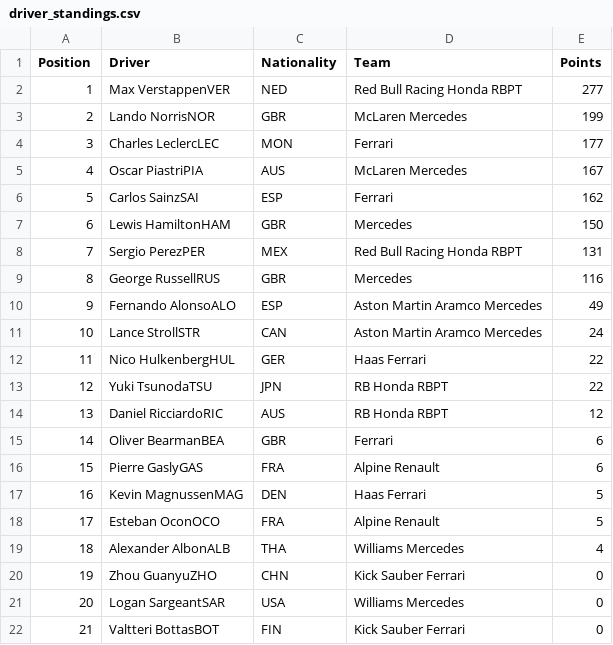
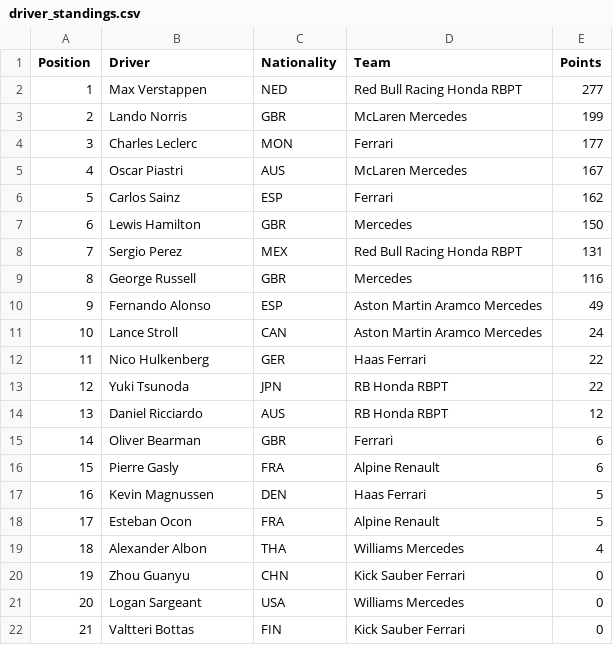
Before and after one commit to pmenright/SpoilerFreeSunday, a CSV file: driver_standings.csv, drawn as a sheet.

```diff
--- a/driver_standings.csv
+++ b/driver_standings.csv
@@ -1,22 +1,22 @@
 Position,Driver,Nationality,Team,Points
-1,Max VerstappenVER,NED,Red Bull Racing Honda RBPT,277
-2,Lando NorrisNOR,GBR,McLaren Mercedes,199
-3,Charles LeclercLEC,MON,Ferrari,177
-4,Oscar PiastriPIA,AUS,McLaren Mercedes,167
-5,Carlos SainzSAI,ESP,Ferrari,162
-6,Lewis HamiltonHAM,GBR,Mercedes,150
-7,Sergio PerezPER,MEX,Red Bull Racing Honda RBPT,131
-8,George RussellRUS,GBR,Mercedes,116
-9,Fernando AlonsoALO,ESP,Aston Martin Aramco Mercedes,49
-10,Lance StrollSTR,CAN,Aston Martin Aramco Mercedes,24
-11,Nico HulkenbergHUL,GER,Haas Ferrari,22
-12,Yuki TsunodaTSU,JPN,RB Honda RBPT,22
-13,Daniel RicciardoRIC,AUS,RB Honda RBPT,12
-14,Oliver BearmanBEA,GBR,Ferrari,6
-15,Pierre GaslyGAS,FRA,Alpine Renault,6
-16,Kevin MagnussenMAG,DEN,Haas Ferrari,5
-17,Esteban OconOCO,FRA,Alpine Renault,5
-18,Alexander AlbonALB,THA,Williams Mercedes,4
-19,Zhou GuanyuZHO,CHN,Kick Sauber Ferrari,0
-20,Logan SargeantSAR,USA,Williams Mercedes,0
-21,Valtteri BottasBOT,FIN,Kick Sauber Ferrari,0
+1,Max Verstappen,NED,Red Bull Racing Honda RBPT,277
+2,Lando Norris,GBR,McLaren Mercedes,199
+3,Charles Leclerc,MON,Ferrari,177
+4,Oscar Piastri,AUS,McLaren Mercedes,167
+5,Carlos Sainz,ESP,Ferrari,162
+6,Lewis Hamilton,GBR,Mercedes,150
+7,Sergio Perez,MEX,Red Bull Racing Honda RBPT,131
+8,George Russell,GBR,Mercedes,116
+9,Fernando Alonso,ESP,Aston Martin Aramco Mercedes,49
+10,Lance Stroll,CAN,Aston Martin Aramco Mercedes,24
+11,Nico Hulkenberg,GER,Haas Ferrari,22
+12,Yuki Tsunoda,JPN,RB Honda RBPT,22
+13,Daniel Ricciardo,AUS,RB Honda RBPT,12
+14,Oliver Bearman,GBR,Ferrari,6
+15,Pierre Gasly,FRA,Alpine Renault,6
+16,Kevin Magnussen,DEN,Haas Ferrari,5
+17,Esteban Ocon,FRA,Alpine Renault,5
+18,Alexander Albon,THA,Williams Mercedes,4
+19,Zhou Guanyu,CHN,Kick Sauber Ferrari,0
+20,Logan Sargeant,USA,Williams Mercedes,0
+21,Valtteri Bottas,FIN,Kick Sauber Ferrari,0
```
Also changed, not shown: race_results.csv, 1 other file.
